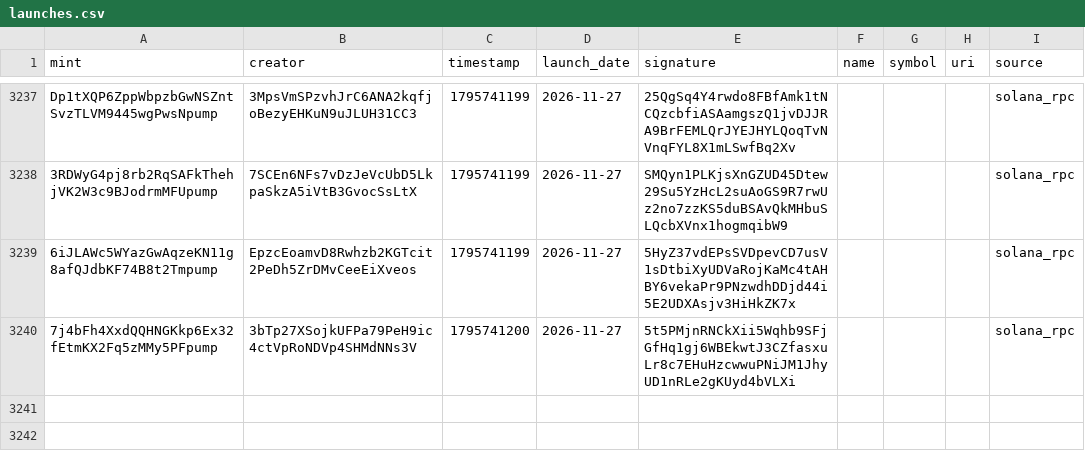
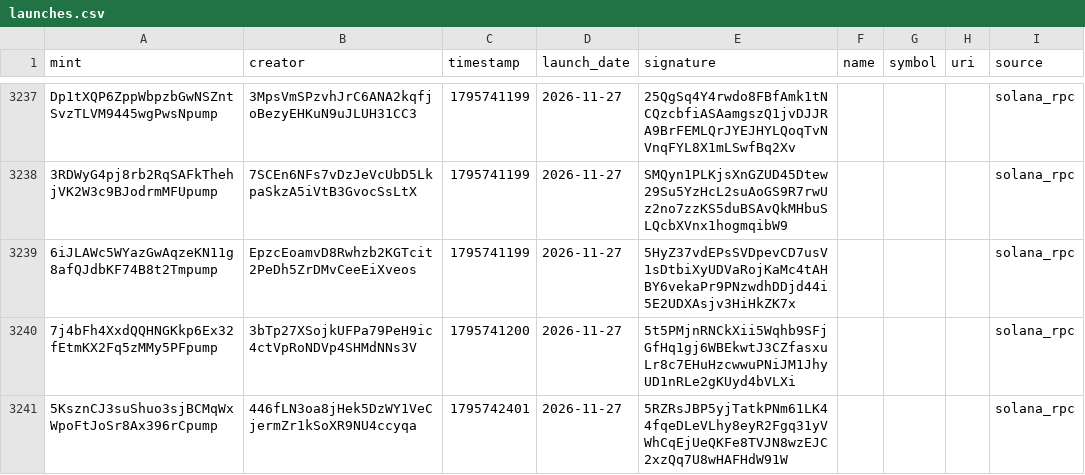
Before and after one commit to 01tsos/pumpfun-data, a CSV file: data/launches.csv, drawn as a sheet; only a part is shown, gaps mark what is left out; the diff names each change by its address in the sheet, - before the commit and + after, or states it on an @@ line.

Commit message:
Auto-update launches

```diff
--- a/data/launches.csv
+++ b/data/launches.csv
+row 3241: 5KsznCJ3suShuo3sjBCMqWxWpoFtJoSr8Ax396rCpump | 446fLN3oa8jHek5DzWY1VeCjermZr1kSoXR9NU4ccyqa | 1795742401 | 2026-11-27 | 5RZRsJBP5yjTatkPNm61LK44fqeDLeVLhy8eyR2Fgq31yVWhCqEjUeQKFe8TVJN8wzEJC2xzQq7U8wHAFHdW91W |  |  |  | solana_rpc
```
Also changed, not shown: 1 other file.
